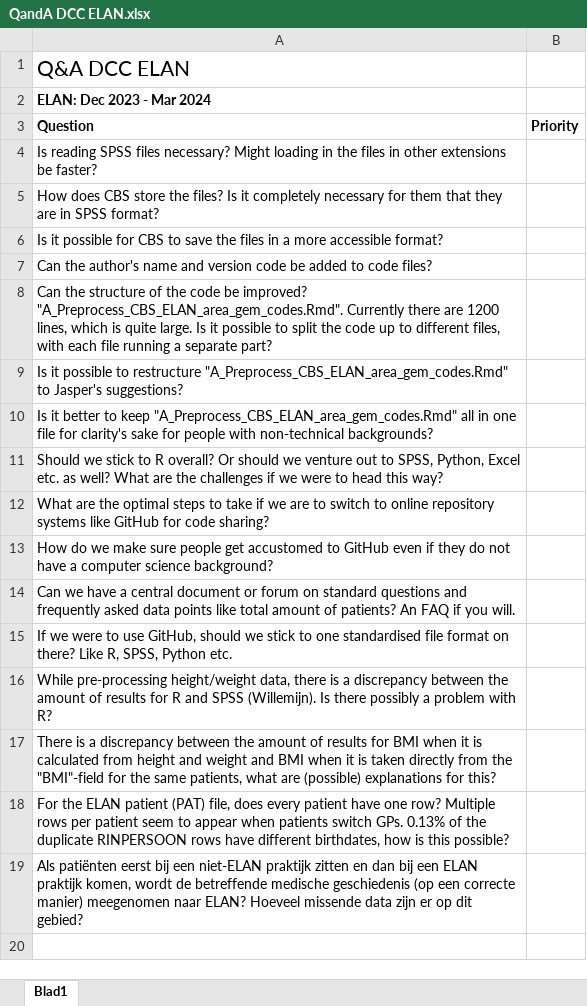
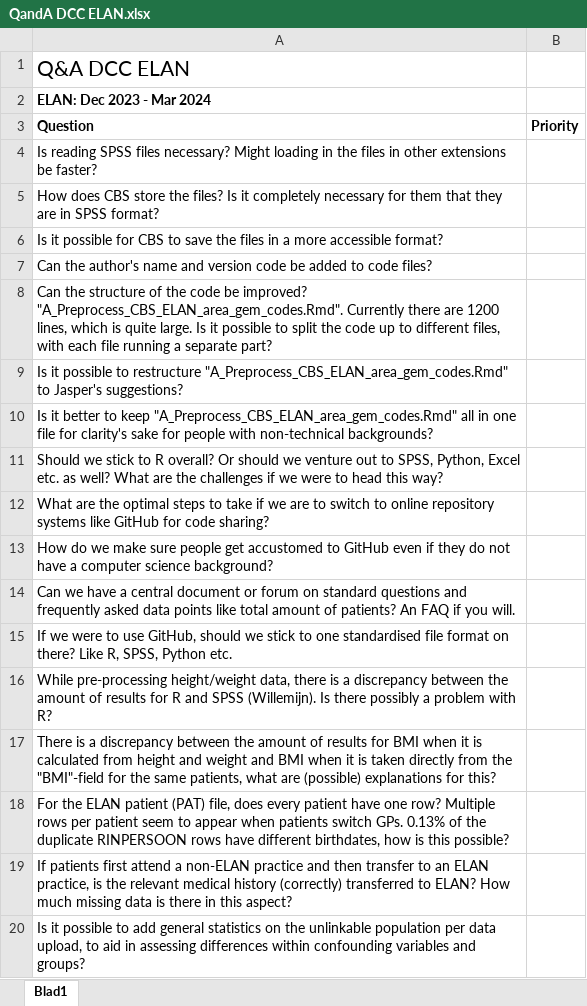
Before and after one commit to elan-dcc/org, an Excel workbook: QandA DCC ELAN.xlsx, sheet Blad1, drawn as a sheet; values as stored, in another font and other column widths than the file's, no borders; the diff names each change by its address in the sheet, - before the commit and + after, or states it on an @@ line.

Commit message:
Update QandA DCC ELAN.xlsx

```diff
--- a/QandA DCC ELAN.xlsx (sheet Blad1)
+++ b/QandA DCC ELAN.xlsx (sheet Blad1)
-A19 (Question): Als patiënten eerst bij een niet-ELAN praktijk zitten en dan bij een ELAN praktijk komen, wordt de betreffende medische geschiedenis (op een correcte manier) meegenomen naar ELAN? Hoeveel missende data zijn er op dit gebied?
+A19 (Question): If patients first attend a non-ELAN practice and then transfer to an ELAN practice, is the relevant medical history (correctly) transferred to ELAN? How much missing data is there in this aspect?
+row 20: Is it possible to add general statistics on the unlinkable population per data upload, to aid in assessing differences within confounding variables and groups?
```
